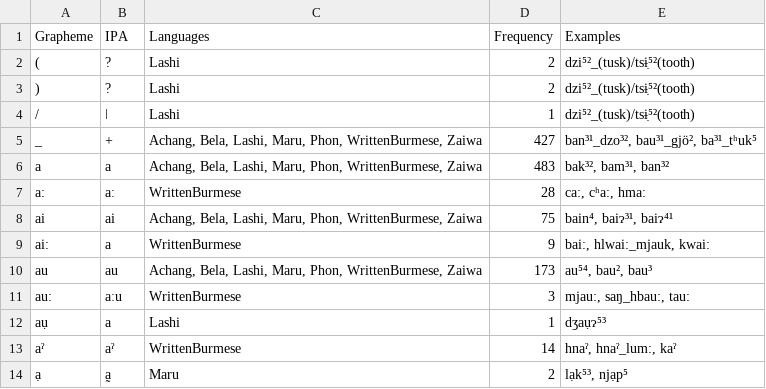
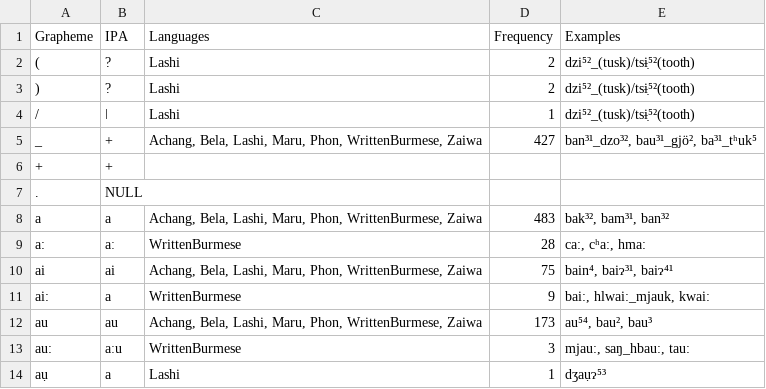
Before and after one commit to lexibank/mannburmish, a TSV file: etc/orthography.tsv, drawn as a sheet; only a part is shown; the shorter side is filled out with more unchanged rows; the diff names each change by its address in the sheet, - before the commit and + after, or states it on an @@ line.

```diff
--- a/etc/orthography.tsv
+++ b/etc/orthography.tsv
+row 6: + | +
+row 7: . | NULL
```
Also changed, not shown: cldf/cognates.csv, cldf/languages.csv, 8 other files.
